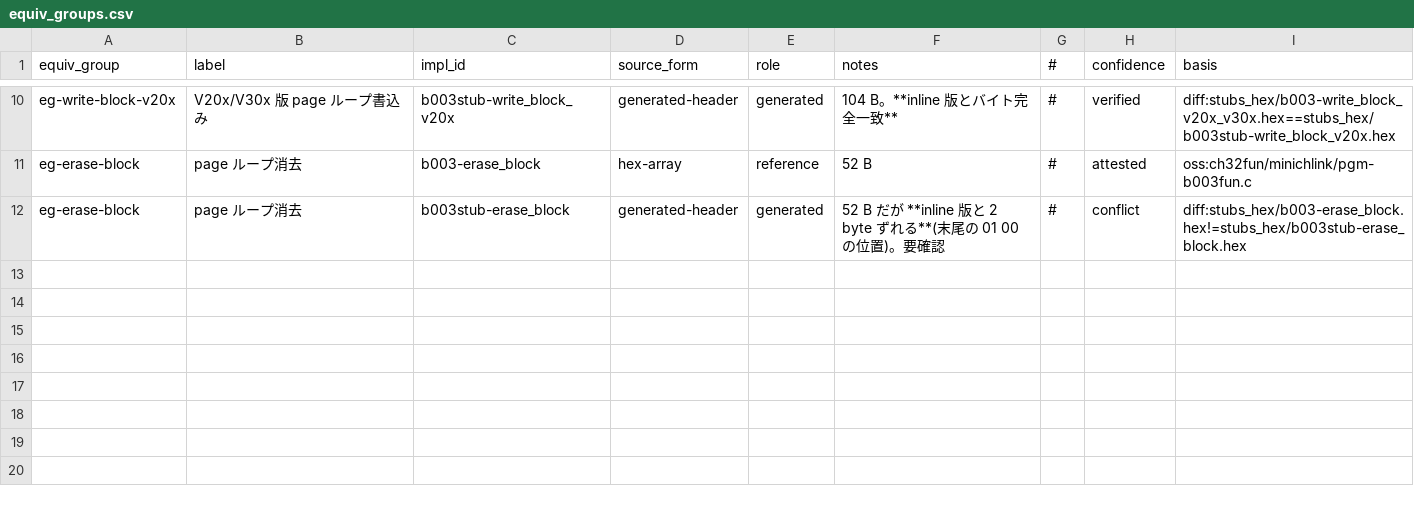
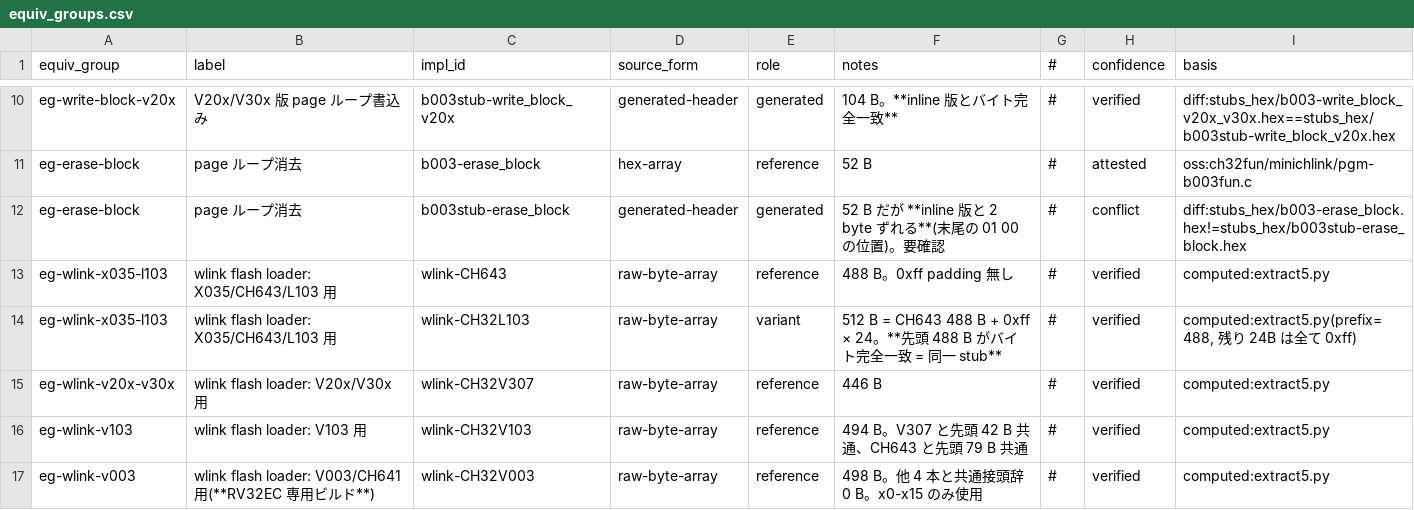
Before and after one commit to ch32-riscv-ug/wch-protocols, a CSV file: references/data/bootloader-survey/equiv_groups.csv, drawn as a sheet; only a part is shown, gaps mark what is left out.

```diff
--- a/references/data/bootloader-survey/equiv_groups.csv
+++ b/references/data/bootloader-survey/equiv_groups.csv
@@ -12 +12,6 @@ eg-erase-block,page ループ消去,b003-erase_block,hex-array,reference,52 B,#,
 eg-erase-block,page ループ消去,b003stub-erase_block,generated-header,generated,52 B だが **inline 版と 2 byte ずれる**(末尾の 01 00 の位置)。要確認,#,conflict,diff:stubs_hex/b003-erase_block.hex!=stubs_hex/b003stub-erase_block.hex
+eg-wlink-x035-l103,wlink flash loader: X035/CH643/L103 用,wlink-CH643,raw-byte-array,reference,488 B。0xff padding 無し,#,verified,computed:extract5.py
+eg-wlink-x035-l103,wlink flash loader: X035/CH643/L103 用,wlink-CH32L103,raw-byte-array,variant,512 B = CH643 488 B + 0xff × 24。**先頭 488 B がバイト完全一致 = 同一 stub**,#,verified,"computed:extract5.py(prefix=488, 残り 24B は全て 0xff)"
+eg-wlink-v20x-v30x,wlink flash loader: V20x/V30x 用,wlink-CH32V307,raw-byte-array,reference,446 B,#,verified,computed:extract5.py
+eg-wlink-v103,wlink flash loader: V103 用,wlink-CH32V103,raw-byte-array,reference,494 B。V307 と先頭 42 B 共通、CH643 と先頭 79 B 共通,#,verified,computed:extract5.py
+eg-wlink-v003,wlink flash loader: V003/CH641 用(**RV32EC 専用ビルド**),wlink-CH32V003,raw-byte-array,reference,498 B。他 4 本と共通接頭辞 0 B。x0-x15 のみ使用,#,verified,computed:extract5.py
```
Also changed, not shown: references/data/bootloader-survey/findings.csv, references/data/bootloader-survey/stub_args.csv, 17 other files.
